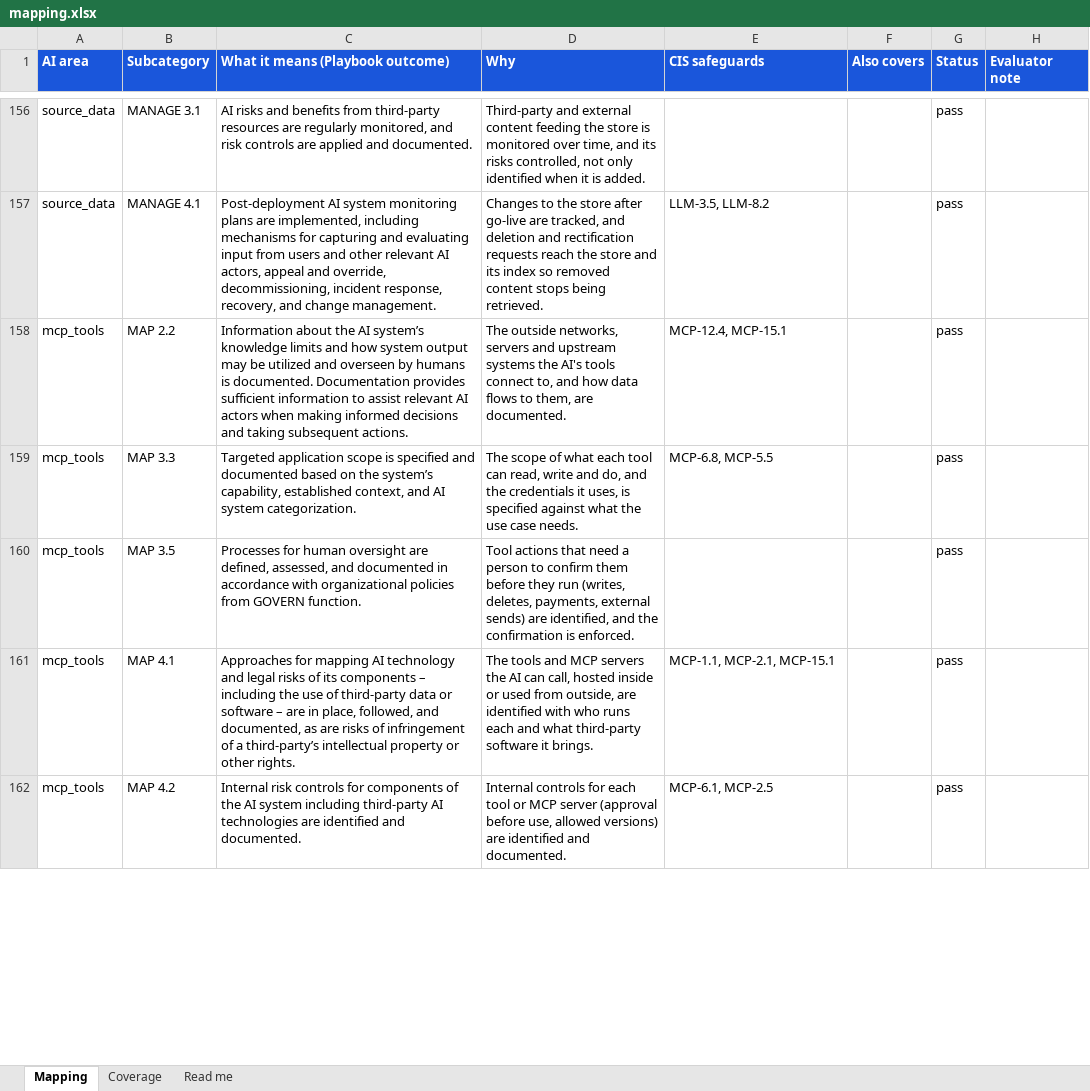
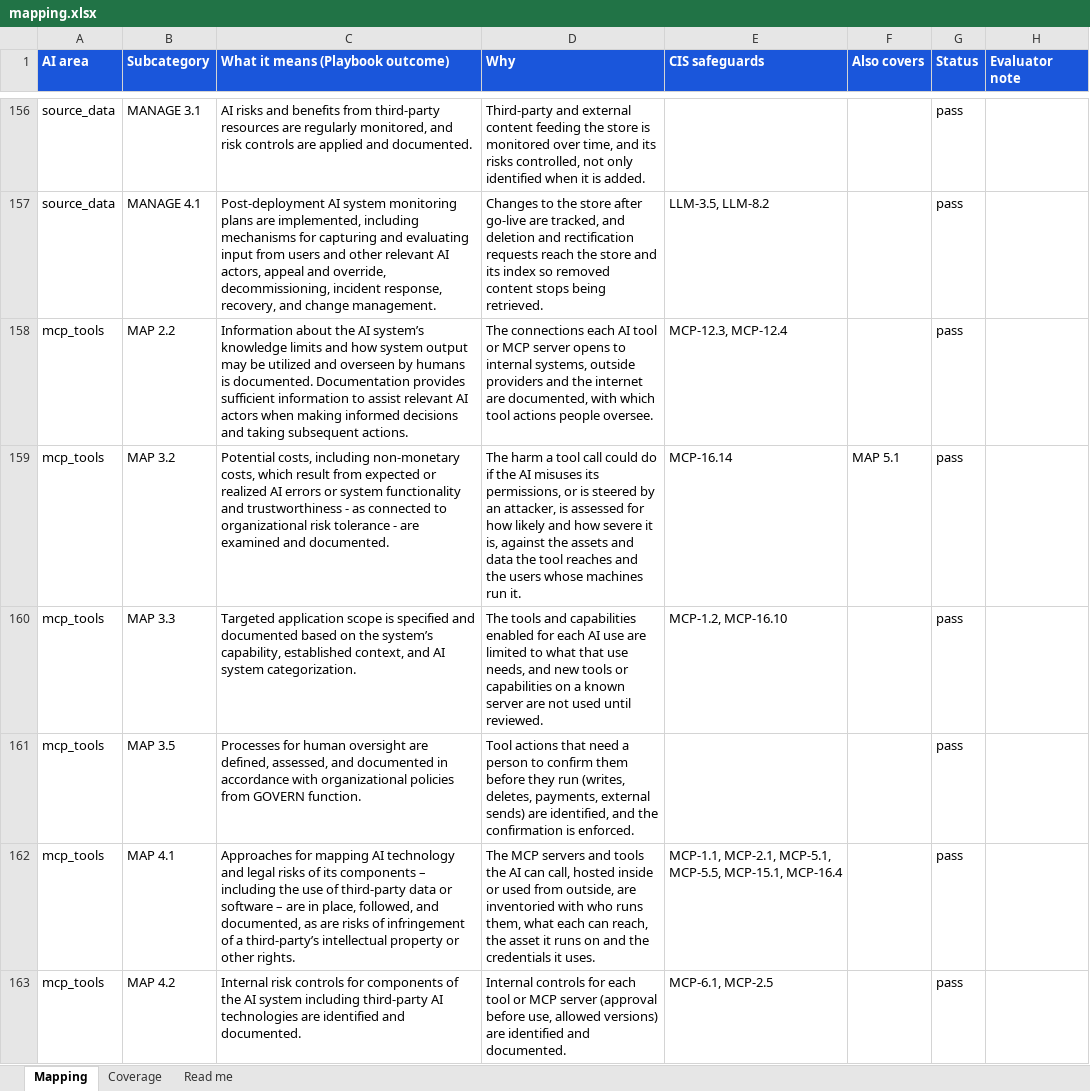
Before and after one commit to srilekha82/csf-ai-self-assessment, an Excel workbook: data/ai/authoring/mapping.xlsx, sheet Mapping, drawn as a sheet; only a part is shown, gaps mark what is left out; values as stored, in another font and other column widths than the file's, no borders; addresses are those after the commit; the diff covers the shown part only; the diff names each change by its address in the sheet, - before the commit and + after, or states it on an @@ line.

```diff
--- a/data/ai/authoring/mapping.xlsx (sheet Mapping)
+++ b/data/ai/authoring/mapping.xlsx (sheet Mapping)
-D158 (Why): The outside networks, servers and upstream systems the AI's tools connect to, and how data flows to them, are documented.
+D158 (Why): The connections each AI tool or MCP server opens to internal systems, outside providers and the internet are documented, with which tool actions people oversee.
-E158 (CIS safeguards): MCP-12.4, MCP-15.1
+E158 (CIS safeguards): MCP-12.3, MCP-12.4
+row 159: mcp_tools | MAP 3.2 | Potential costs, including non-monetary costs, which result from expected or realized AI errors or system functionality and trustworthiness - as connected to organizational risk tolerance - are examined and documented. | The harm a tool call could do if the AI misuses its permissions, or is steered by an attacker, is assessed for how likely and how severe it is, against the assets and data the tool reaches and the users whose machines run it. | MCP-16.14 | MAP 5.1 | pass
-D160 (Why): The scope of what each tool can read, write and do, and the credentials it uses, is specified against what the use case needs.
+D160 (Why): The tools and capabilities enabled for each AI use are limited to what that use needs, and new tools or capabilities on a known server are not used until reviewed.
-E160 (CIS safeguards): MCP-6.8, MCP-5.5
+E160 (CIS safeguards): MCP-1.2, MCP-16.10
-D162 (Why): The tools and MCP servers the AI can call, hosted inside or used from outside, are identified with who runs each and what third-party software it brings.
+D162 (Why): The MCP servers and tools the AI can call, hosted inside or used from outside, are inventoried with who runs them, what each can reach, the asset it runs on and the credentials it uses.
-E162 (CIS safeguards): MCP-1.1, MCP-2.1, MCP-15.1
+E162 (CIS safeguards): MCP-1.1, MCP-2.1, MCP-5.1, MCP-5.5, MCP-15.1, MCP-16.4
```
Also changed, not shown: 4 added rows, 4 removed rows and 68 edited cells elsewhere in this sheet, sheet Coverage, 4 other files.
